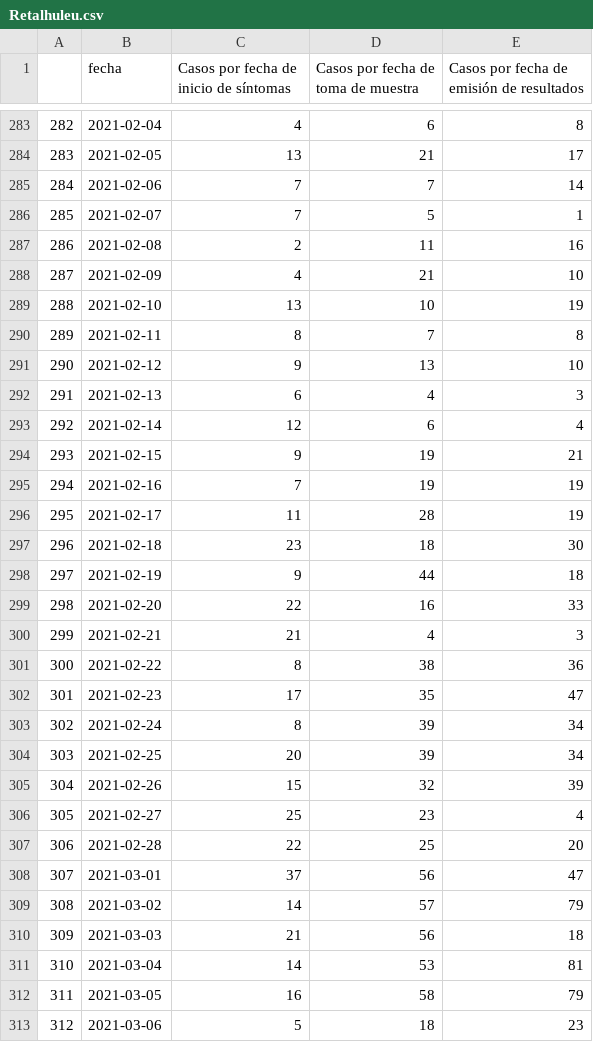
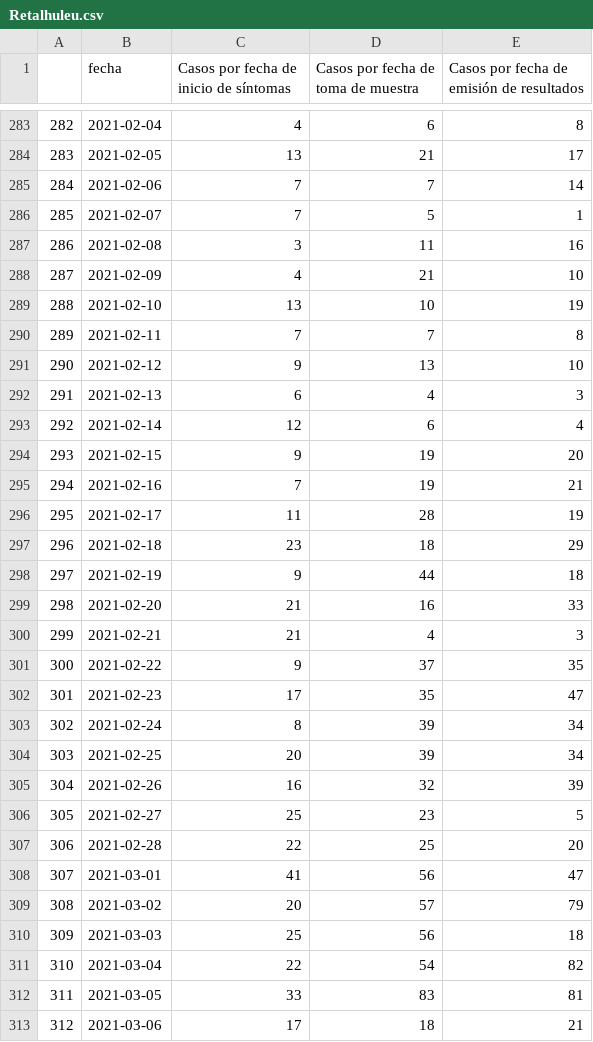
Before and after one commit to ronxplore/covid19, a CSV file: data/guatemala-data/confirmed/Retalhuleu.csv, drawn as a sheet; only a part is shown, gaps mark what is left out; the diff covers the shown part only; the diff names each change by its address in the sheet, - before the commit and + after, or states it on an @@ line.

```diff
--- a/data/guatemala-data/confirmed/Retalhuleu.csv
+++ b/data/guatemala-data/confirmed/Retalhuleu.csv
-C287: 2
+C287: 3
-C290: 8
+C290: 7
-E294: 21
+E294: 20
-E295: 19
+E295: 21
-E297: 30
+E297: 29
-C299: 22
+C299: 21
-C301: 8
+C301: 9
-D301: 38
+D301: 37
-E301: 36
+E301: 35
-C305: 15
+C305: 16
-E306: 4
+E306: 5
-C308: 37
+C308: 41
-C309: 14
+C309: 20
-C310: 21
+C310: 25
-C311: 14
+C311: 22
-D311: 53
+D311: 54
-E311: 81
+E311: 82
-C312: 16
+C312: 33
-D312: 58
+D312: 83
-E312: 79
+E312: 81
-C313: 5
+C313: 17
-E313: 23
+E313: 21
```
Also changed, not shown: 2 added rows, 55 edited cells and row numbers in column A elsewhere in this file, data/guatemala-data/confirmed/Chiquimula.csv, data/guatemala-data/confirmed/Guatemala.csv, 39 other files.
